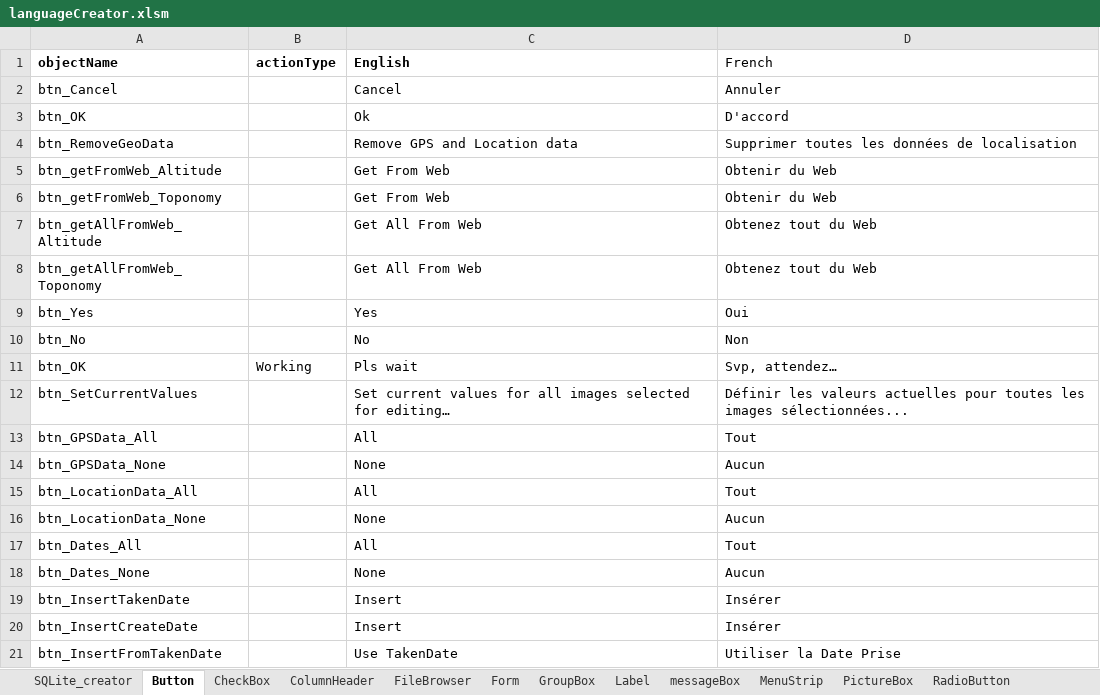
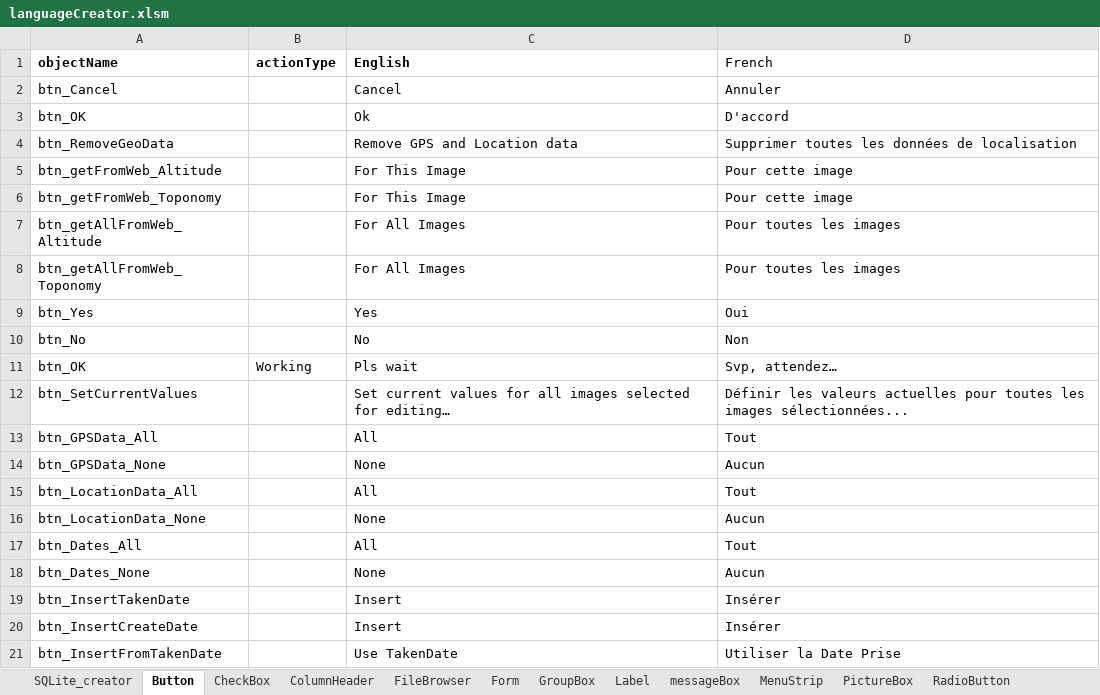
Before and after one commit to nemethviktor/GeoTagNinja, an Excel workbook: extraFiles/languageCreator.xlsm, sheet Button, drawn as a sheet; values as stored, in another font and other column widths than the file's, no borders; the diff names each change by its address in the sheet, - before the commit and + after, or states it on an @@ line.

```diff
--- a/extraFiles/languageCreator.xlsm (sheet Button)
+++ b/extraFiles/languageCreator.xlsm (sheet Button)
-C5:C6 (English): Get From Web
+C5:C6 (English): For This Image
-D5:D6 (French): Obtenir du Web
+D5:D6 (French): Pour cette image
-C7:C8 (English): Get All From Web
+C7:C8 (English): For All Images
-D7:D8 (French): Obtenez tout du Web
+D7:D8 (French): Pour toutes les images
```
Also changed, not shown: 10 other files.
